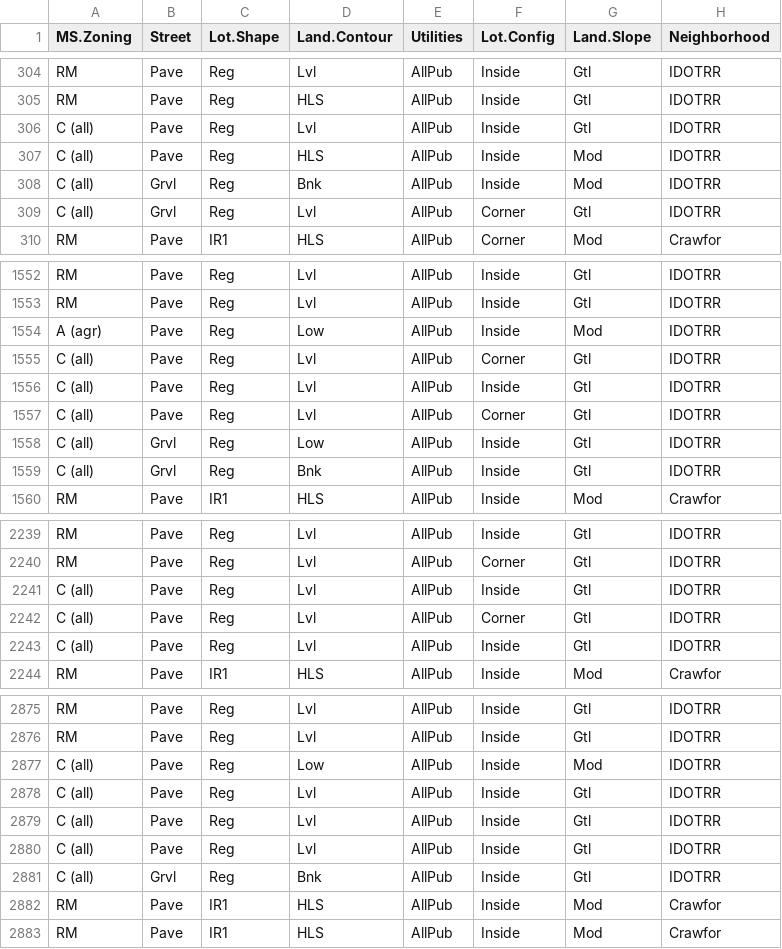
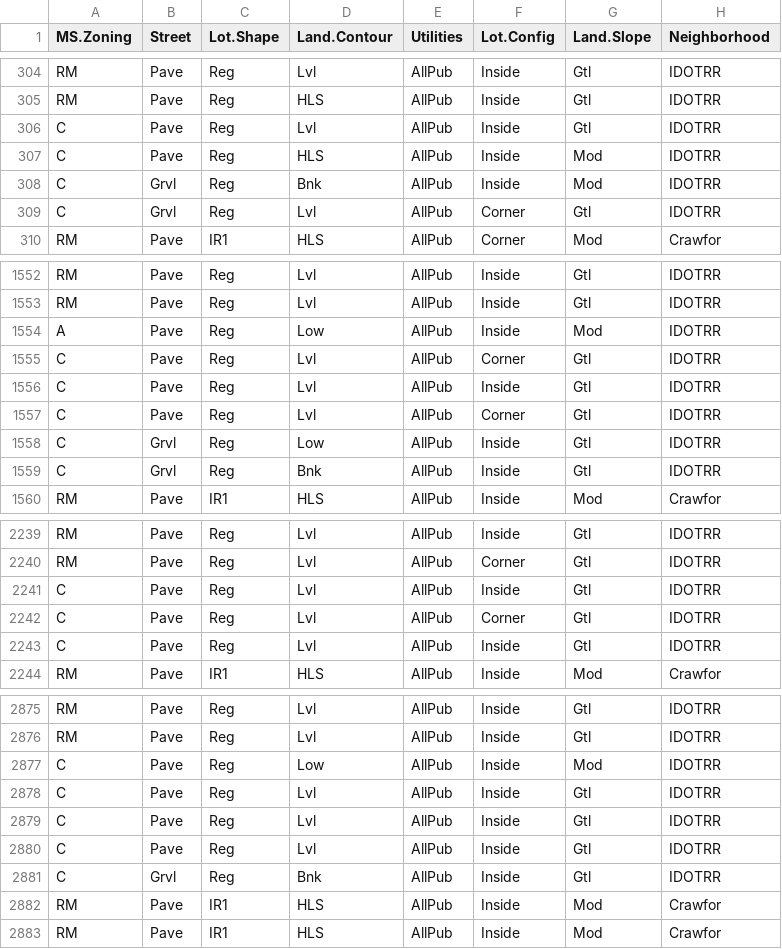
Before and after one commit to bhaskars-repo/MachineLearning, a CSV file: data/ames-imputed.csv, drawn as a sheet; only a part is shown, gaps mark what is left out; the diff covers the shown part only; the diff names each change by its address in the sheet, - before the commit and + after, or states it on an @@ line.

Commit message:
Data Prep - Part 2 and 3 fixes

```diff
--- a/data/ames-imputed.csv
+++ b/data/ames-imputed.csv
-A306:A309 (MS.Zoning): C (all)
+A306:A309 (MS.Zoning): C
-A1554 (MS.Zoning): A (agr)
+A1554 (MS.Zoning): A
-A1555:A1559 (MS.Zoning): C (all)
+A1555:A1559 (MS.Zoning): C
-A2241:A2243 (MS.Zoning): C (all)
+A2241:A2243 (MS.Zoning): C
-A2877:A2881 (MS.Zoning): C (all)
+A2877:A2881 (MS.Zoning): C
```
Also changed, not shown: 11 edited cells elsewhere in this file, 3 other files.
